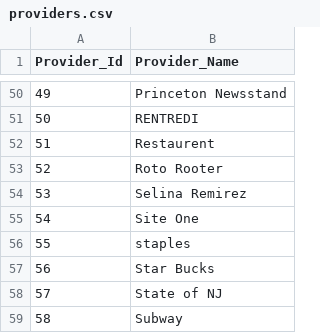
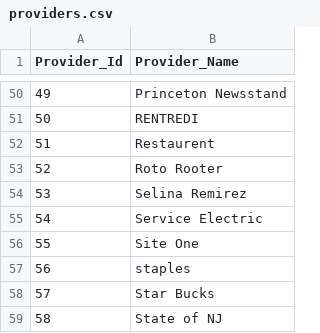
Before and after one commit to japenpathak/pathak-holding-data-loader, a CSV file: lib/src/main/resources/referenceData/providers.csv, drawn as a sheet; only a part is shown, gaps mark what is left out; the shorter side is filled out with more unchanged rows; addresses are those after the commit; the diff names each change by its address in the sheet, - before the commit and + after, or states it on an @@ line.

```diff
--- a/lib/src/main/resources/referenceData/providers.csv
+++ b/lib/src/main/resources/referenceData/providers.csv
+row 55: 54 | Service Electric
@@ column A (Provider_Id) renumbered from row 56 down @@
```
Also changed, not shown: lib/src/main/resources/referenceData/units.csv, 17 other files.
